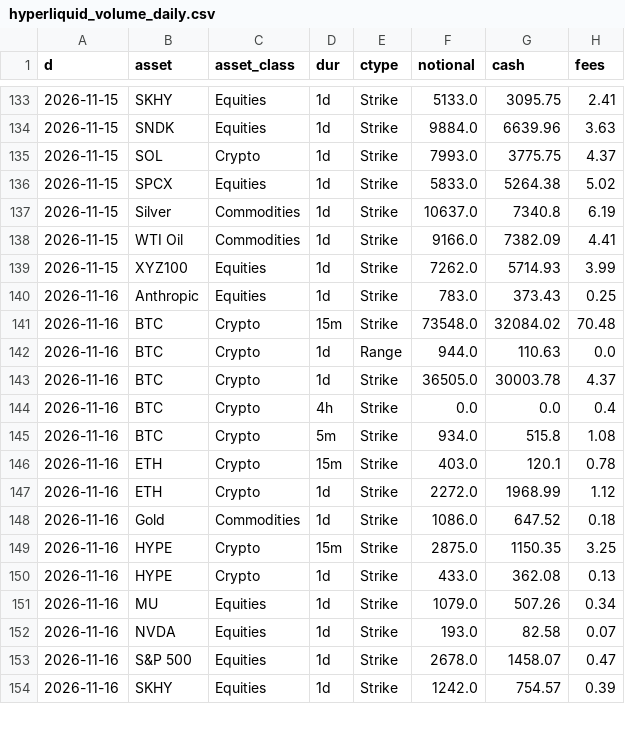
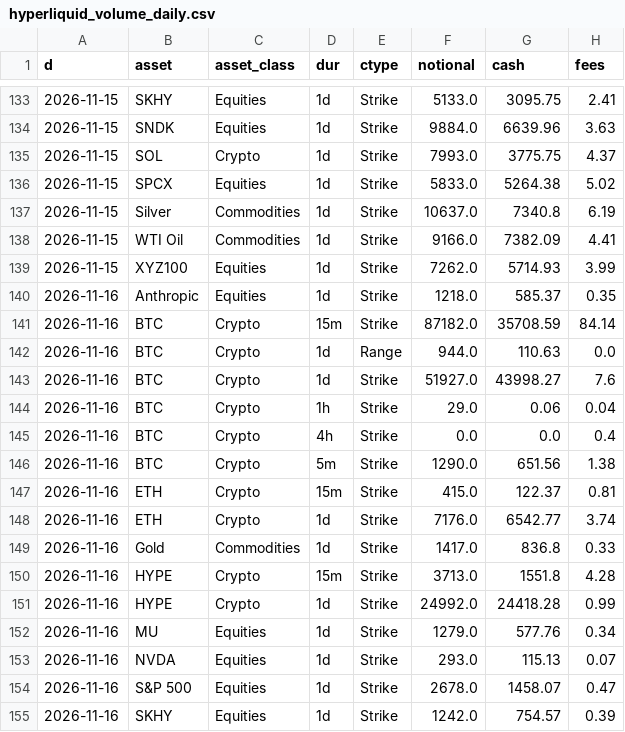
Before and after one commit to coreyjoshuamiller/prediction-market-public-metrics, a CSV file: data/hyperliquid_volume_daily.csv, drawn as a sheet; only a part is shown, gaps mark what is left out; the diff covers the shown part only.

```diff
--- a/data/hyperliquid_volume_daily.csv
+++ b/data/hyperliquid_volume_daily.csv
@@ -139,15 +139,16 @@ d,asset,asset_class,dur,ctype,notional,cash,fees
 2026-11-15,XYZ100,Equities,1d,Strike,7262.0,5714.93,3.99
-2026-11-16,Anthropic,Equities,1d,Strike,783.0,373.43,0.25
-2026-11-16,BTC,Crypto,15m,Strike,73548.0,32084.02,70.48
+2026-11-16,Anthropic,Equities,1d,Strike,1218.0,585.37,0.35
+2026-11-16,BTC,Crypto,15m,Strike,87182.0,35708.59,84.14
 2026-11-16,BTC,Crypto,1d,Range,944.0,110.63,0.0
-2026-11-16,BTC,Crypto,1d,Strike,36505.0,30003.78,4.37
+2026-11-16,BTC,Crypto,1d,Strike,51927.0,43998.27,7.6
+2026-11-16,BTC,Crypto,1h,Strike,29.0,0.06,0.04
 2026-11-16,BTC,Crypto,4h,Strike,0.0,0.0,0.4
-2026-11-16,BTC,Crypto,5m,Strike,934.0,515.8,1.08
-2026-11-16,ETH,Crypto,15m,Strike,403.0,120.1,0.78
-2026-11-16,ETH,Crypto,1d,Strike,2272.0,1968.99,1.12
-2026-11-16,Gold,Commodities,1d,Strike,1086.0,647.52,0.18
-2026-11-16,HYPE,Crypto,15m,Strike,2875.0,1150.35,3.25
-2026-11-16,HYPE,Crypto,1d,Strike,433.0,362.08,0.13
-2026-11-16,MU,Equities,1d,Strike,1079.0,507.26,0.34
-2026-11-16,NVDA,Equities,1d,Strike,193.0,82.58,0.07
+2026-11-16,BTC,Crypto,5m,Strike,1290.0,651.56,1.38
+2026-11-16,ETH,Crypto,15m,Strike,415.0,122.37,0.81
+2026-11-16,ETH,Crypto,1d,Strike,7176.0,6542.77,3.74
+2026-11-16,Gold,Commodities,1d,Strike,1417.0,836.8,0.33
+2026-11-16,HYPE,Crypto,15m,Strike,3713.0,1551.8,4.28
+2026-11-16,HYPE,Crypto,1d,Strike,24992.0,24418.28,0.99
+2026-11-16,MU,Equities,1d,Strike,1279.0,577.76,0.34
+2026-11-16,NVDA,Equities,1d,Strike,293.0,115.13,0.07
 2026-11-16,S&P 500,Equities,1d,Strike,2678.0,1458.07,0.47
```
Also changed, not shown: 17 edited cells elsewhere in this file, 4 other files.
